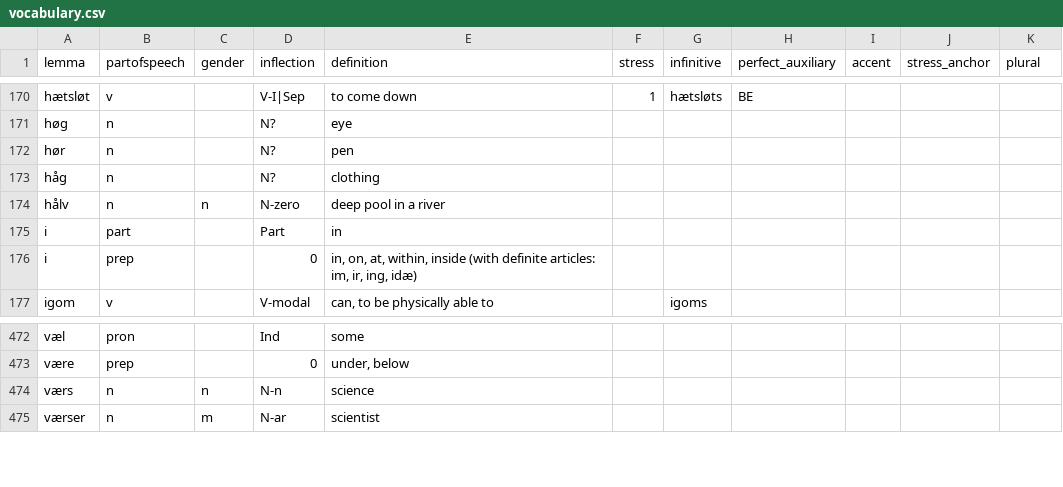
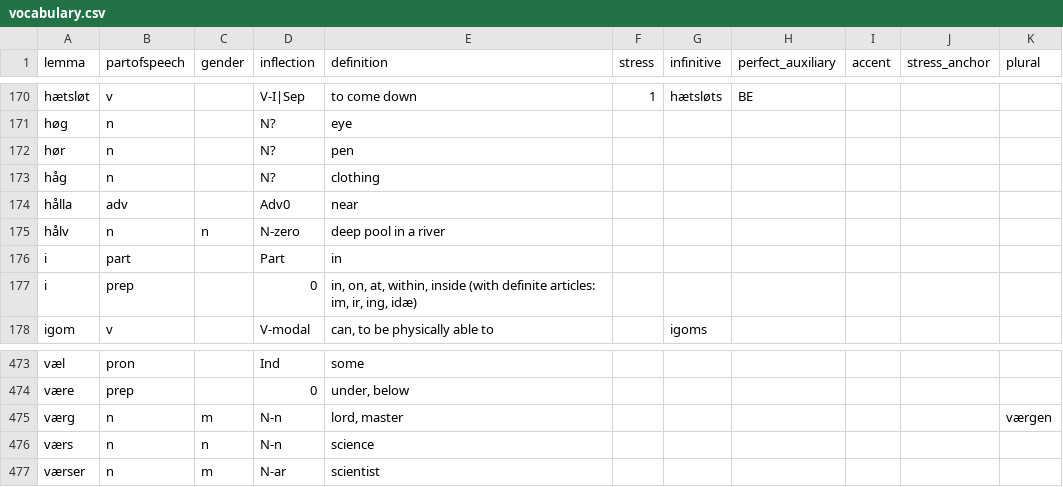
Before and after one commit to roelchristian/niklorsk, a CSV file: vocabulary/vocabulary.csv, drawn as a sheet; only a part is shown, gaps mark what is left out; the diff names each change by its address in the sheet, - before the commit and + after, or states it on an @@ line.

```diff
--- a/vocabulary/vocabulary.csv
+++ b/vocabulary/vocabulary.csv
+row 174: hålla | adv |  | Adv0 | near
+row 475: værg | n | m | N-n | lord, master |  |  |  |  |  | værgen
```
Also changed, not shown: 10 other files.
